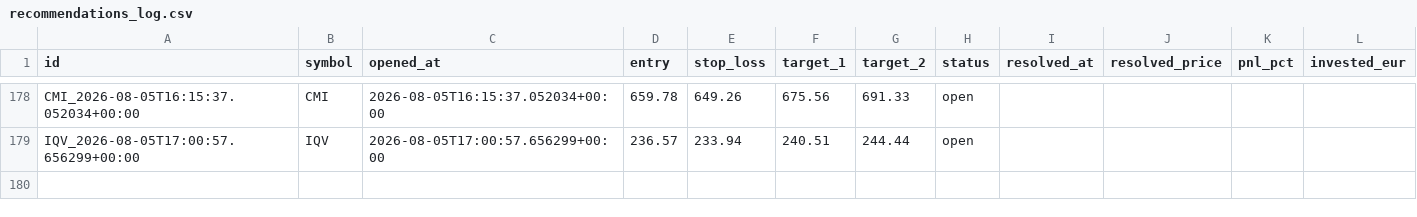
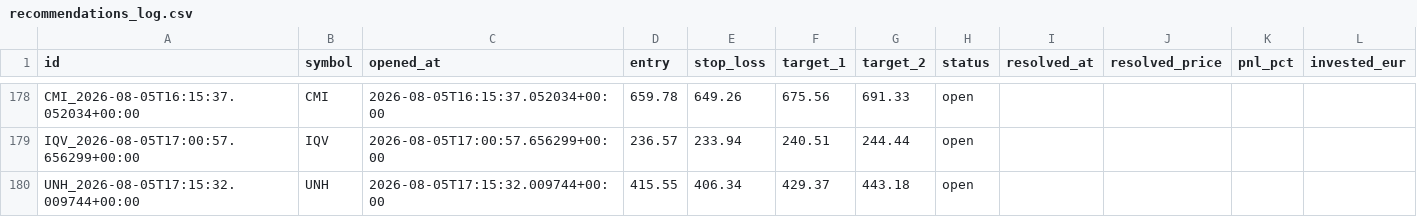
Before and after one commit to luiswolny-dot/Trading-Gehirn, a CSV file: data/recommendations_log.csv, drawn as a sheet; only a part is shown, gaps mark what is left out; the diff names each change by its address in the sheet, - before the commit and + after, or states it on an @@ line.

```diff
--- a/data/recommendations_log.csv
+++ b/data/recommendations_log.csv
+row 180: UNH_2026-08-05T17:15:32.009744+00:00 | UNH | 2026-08-05T17:15:32.009744+00:00 | 415.55 | 406.34 | 429.37 | 443.18 | open
```
Also changed, not shown: 34 other files.
